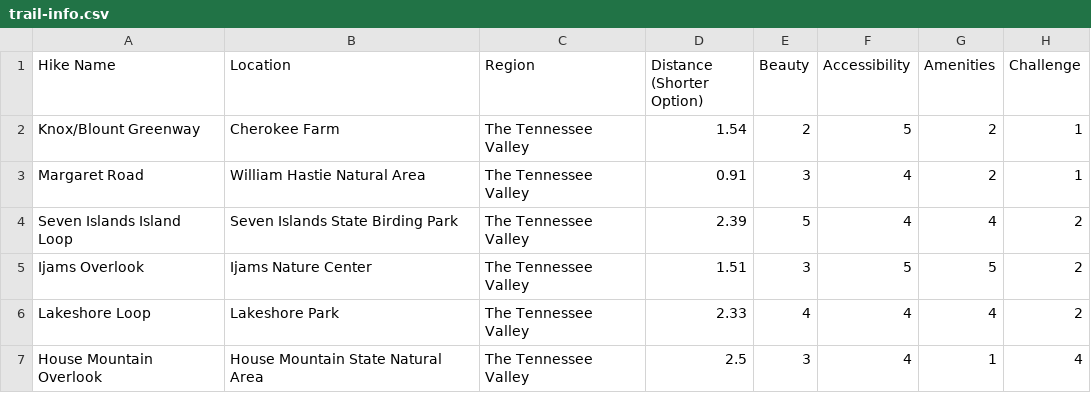
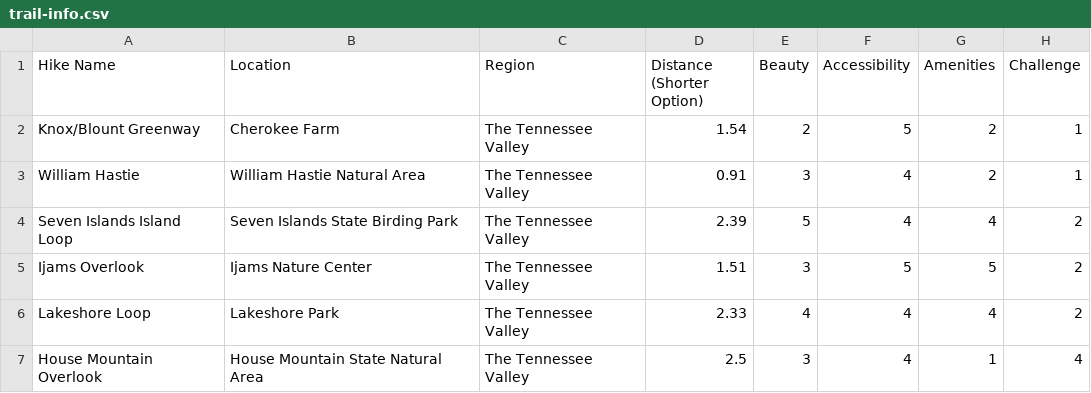
Before and after one commit to jrosen48/adventures-with-little-ones-in-east-tennessee, a CSV file: trail-info.csv, drawn as a sheet; only a part is shown; the diff names each change by its address in the sheet, - before the commit and + after, or states it on an @@ line.

```diff
--- a/trail-info.csv
+++ b/trail-info.csv
-A3 (Hike Name): Margaret Road
+A3 (Hike Name): William Hastie
```
Also changed, not shown: 5 other files.
